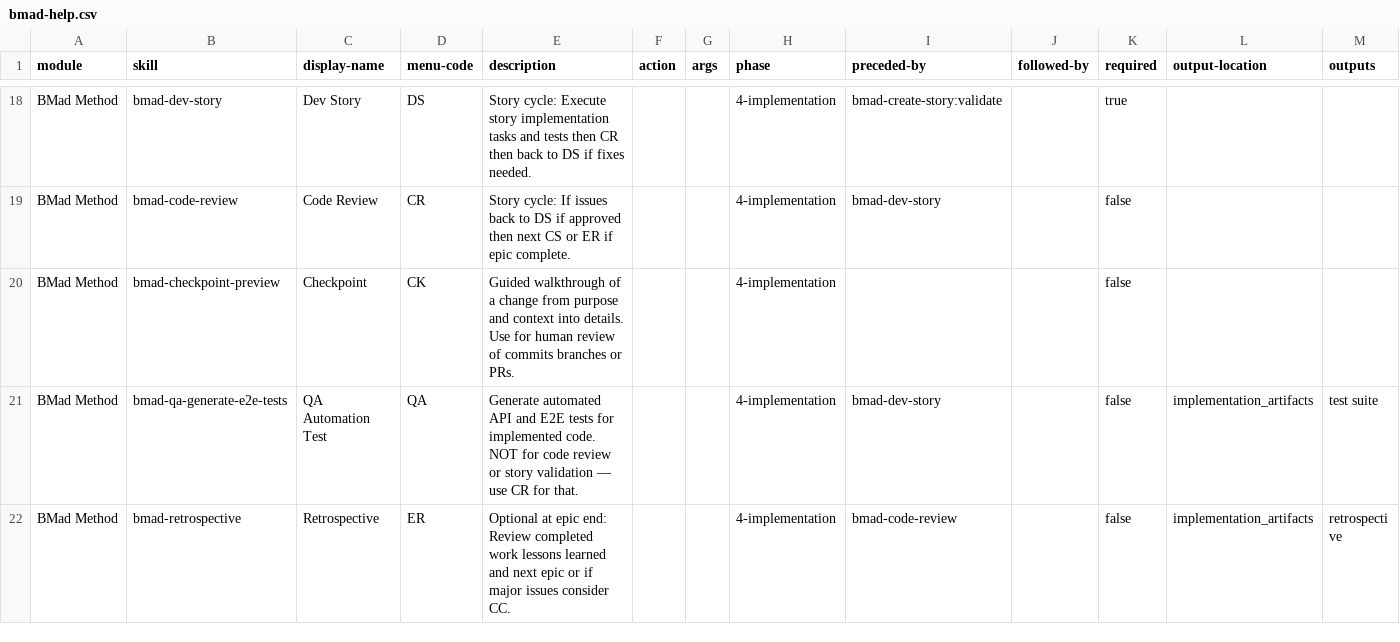
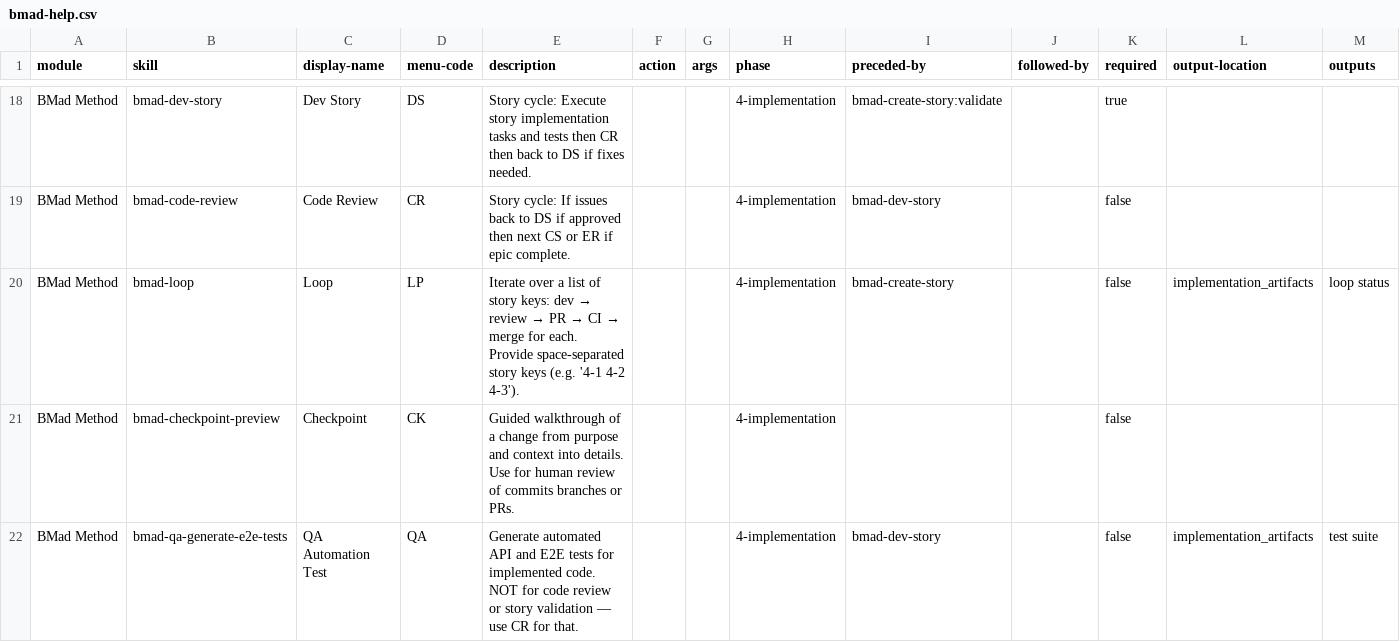
Before and after one commit to mmornati/leanproxy-mcp, a CSV file: _bmad/_config/bmad-help.csv, drawn as a sheet; only a part is shown, gaps mark what is left out; the shorter side is filled out with more unchanged rows; the diff names each change by its address in the sheet, - before the commit and + after, or states it on an @@ line.

```diff
--- a/_bmad/_config/bmad-help.csv
+++ b/_bmad/_config/bmad-help.csv
+row 20: BMad Method | bmad-loop | Loop | LP | Iterate over a list of story keys: dev → review → PR → CI → merge for each. Provide space-separated story keys (e.g. '4-1 4-2 4-3'). |  |  | 4-implementation | bmad-create-story |  | false | implementation_artifacts | loop status
```
Also changed, not shown: _bmad/_config/skill-manifest.csv, 4 other files.
